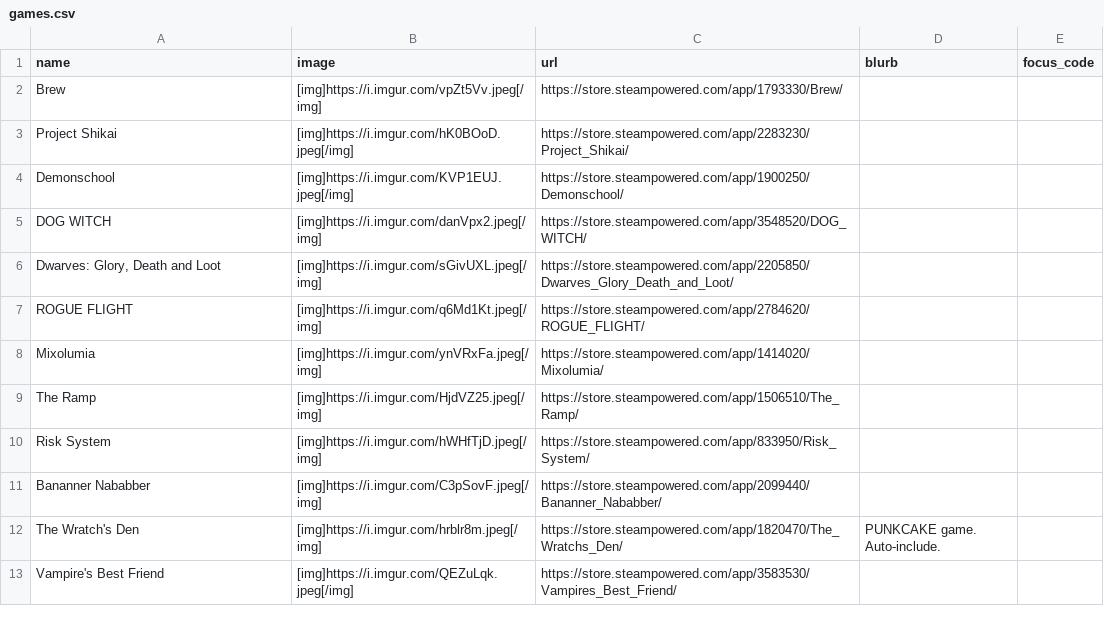
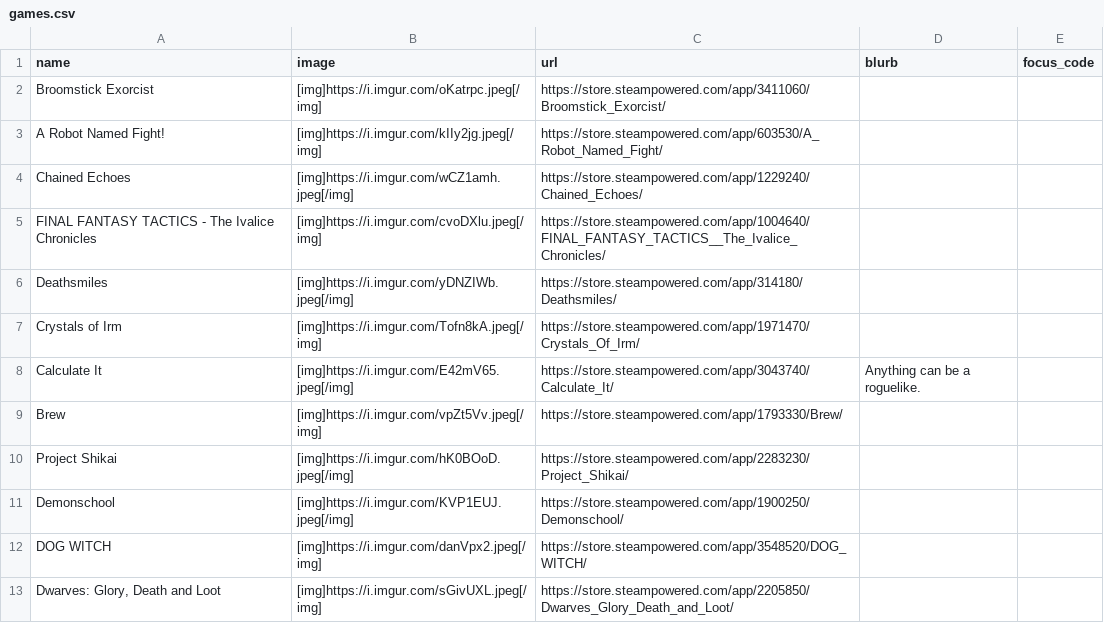
Before and after one commit to RaycatWhoDat/games-list, a CSV file: public/games.csv, drawn as a sheet; only a part is shown; the shorter side is filled out with more unchanged rows.

Commit message:
Add new games to games.csv

```diff
--- a/public/games.csv
+++ b/public/games.csv
@@ -1,2 +1,9 @@
 "name","image","url","blurb","focus_code"
+"Broomstick Exorcist","[img]https://i.imgur.com/oKatrpc.jpeg[/img]","https://store.steampowered.com/app/3411060/Broomstick_Exorcist/","",""
+"A Robot Named Fight!","[img]https://i.imgur.com/kIIy2jg.jpeg[/img]","https://store.steampowered.com/app/603530/A_Robot_Named_Fight/","",""
+"Chained Echoes","[img]https://i.imgur.com/wCZ1amh.jpeg[/img]","https://store.steampowered.com/app/1229240/Chained_Echoes/","",""
+"FINAL FANTASY TACTICS - The Ivalice Chronicles","[img]https://i.imgur.com/cvoDXlu.jpeg[/img]","https://store.steampowered.com/app/1004640/FINAL_FANTASY_TACTICS__The_Ivalice_Chronicles/","",""
+"Deathsmiles","[img]https://i.imgur.com/yDNZIWb.jpeg[/img]","https://store.steampowered.com/app/314180/Deathsmiles/","",""
+"Crystals of Irm","[img]https://i.imgur.com/Tofn8kA.jpeg[/img]","https://store.steampowered.com/app/1971470/Crystals_Of_Irm/","",""
+"Calculate It","[img]https://i.imgur.com/E42mV65.jpeg[/img]","https://store.steampowered.com/app/3043740/Calculate_It/","Anything can be a roguelike.",""
 "Brew","[img]https://i.imgur.com/vpZt5Vv.jpeg[/img]","https://store.steampowered.com/app/1793330/Brew/","",""
```
